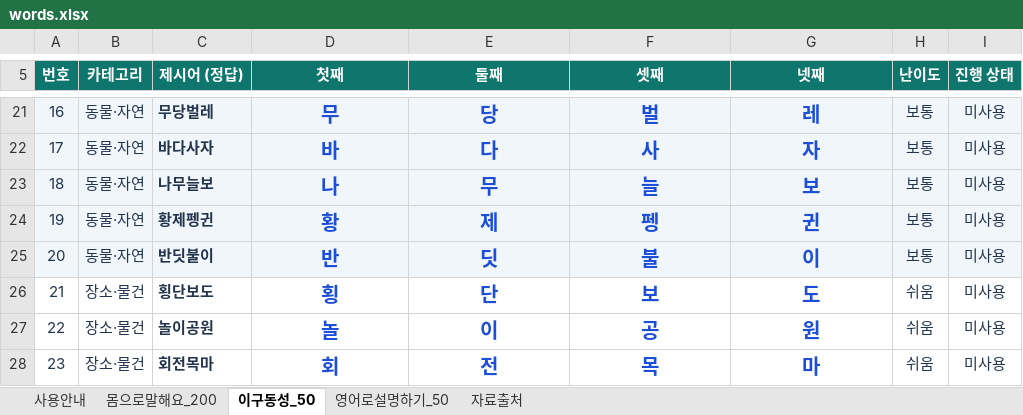
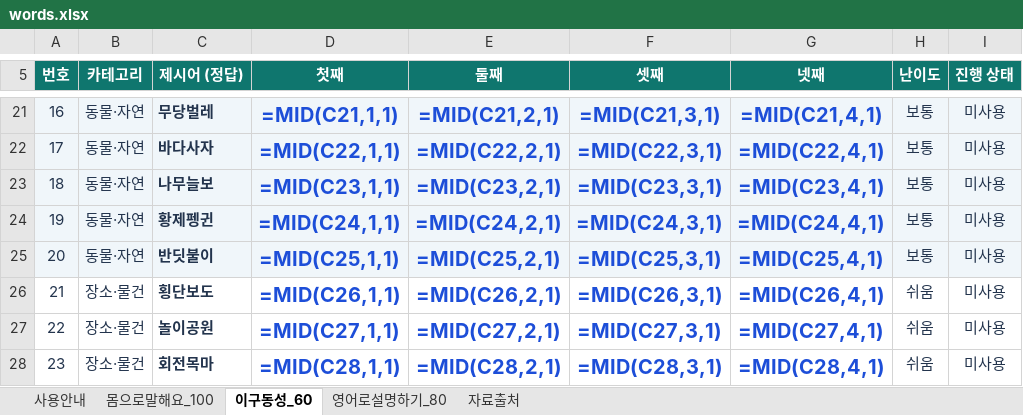
Before and after one commit to dorororong/classroom-games, an Excel workbook: data/words.xlsx, sheet 이구동성_60, drawn as a sheet; only a part is shown, gaps mark what is left out; values as stored, in another font and other column widths than the file's, no borders; formulas without a stored value are shown as written; table styles not drawn; the diff covers the shown part only; the diff names each change by its address in the sheet, - before the commit and + after, or states it on an @@ line.

```diff
--- a/data/words.xlsx (sheet 이구동성_60)
+++ b/data/words.xlsx (sheet 이구동성_60)
-sheet tab: 몸으로말해요_200
+sheet tab: 몸으로말해요_100
-sheet tab: 이구동성_50
+sheet tab: 이구동성_60
-sheet tab: 영어로설명하기_50
+sheet tab: 영어로설명하기_80
-D21 (첫째): 무
+D21 (첫째): =MID(C21,1,1)
-E21 (둘째): 당
+E21 (둘째): =MID(C21,2,1)
-F21 (셋째): 벌
+F21 (셋째): =MID(C21,3,1)
-G21 (넷째): 레
+G21 (넷째): =MID(C21,4,1)
-D22 (첫째): 바
+D22 (첫째): =MID(C22,1,1)
-E22 (둘째): 다
+E22 (둘째): =MID(C22,2,1)
-F22 (셋째): 사
+F22 (셋째): =MID(C22,3,1)
-G22 (넷째): 자
+G22 (넷째): =MID(C22,4,1)
-D23 (첫째): 나
+D23 (첫째): =MID(C23,1,1)
-E23 (둘째): 무
+E23 (둘째): =MID(C23,2,1)
-F23 (셋째): 늘
+F23 (셋째): =MID(C23,3,1)
-G23 (넷째): 보
+G23 (넷째): =MID(C23,4,1)
-D24 (첫째): 황
+D24 (첫째): =MID(C24,1,1)
-E24 (둘째): 제
+E24 (둘째): =MID(C24,2,1)
-F24 (셋째): 펭
+F24 (셋째): =MID(C24,3,1)
-G24 (넷째): 귄
+G24 (넷째): =MID(C24,4,1)
-D25 (첫째): 반
+D25 (첫째): =MID(C25,1,1)
-E25 (둘째): 딧
+E25 (둘째): =MID(C25,2,1)
-F25 (셋째): 불
+F25 (셋째): =MID(C25,3,1)
-G25 (넷째): 이
+G25 (넷째): =MID(C25,4,1)
-D26 (첫째): 횡
+D26 (첫째): =MID(C26,1,1)
-E26 (둘째): 단
+E26 (둘째): =MID(C26,2,1)
-F26 (셋째): 보
+F26 (셋째): =MID(C26,3,1)
-G26 (넷째): 도
+G26 (넷째): =MID(C26,4,1)
-D27 (첫째): 놀
+D27 (첫째): =MID(C27,1,1)
-E27 (둘째): 이
+E27 (둘째): =MID(C27,2,1)
-F27 (셋째): 공
+F27 (셋째): =MID(C27,3,1)
-G27 (넷째): 원
+G27 (넷째): =MID(C27,4,1)
-D28 (첫째): 회
+D28 (첫째): =MID(C28,1,1)
-E28 (둘째): 전
+E28 (둘째): =MID(C28,2,1)
-F28 (셋째): 목
+F28 (셋째): =MID(C28,3,1)
-G28 (넷째): 마
+G28 (넷째): =MID(C28,4,1)
```
Also changed, not shown: 10 added rows, 168 edited cells, cell formats and row numbers in column A elsewhere in this sheet, sheet 몸으로말해요_100, sheet 영어로설명하기_80, sheet 사용안내, sheet 자료출처, 6 other files.
